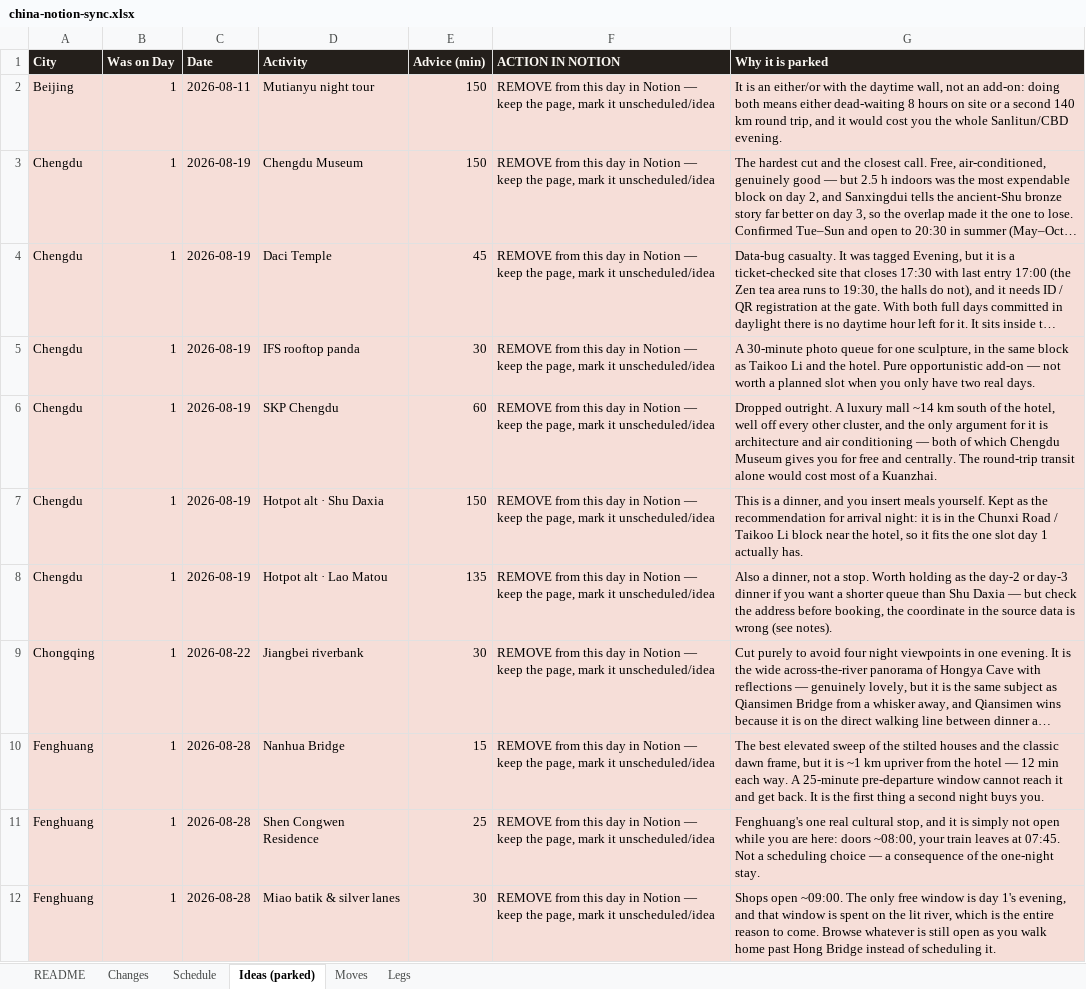
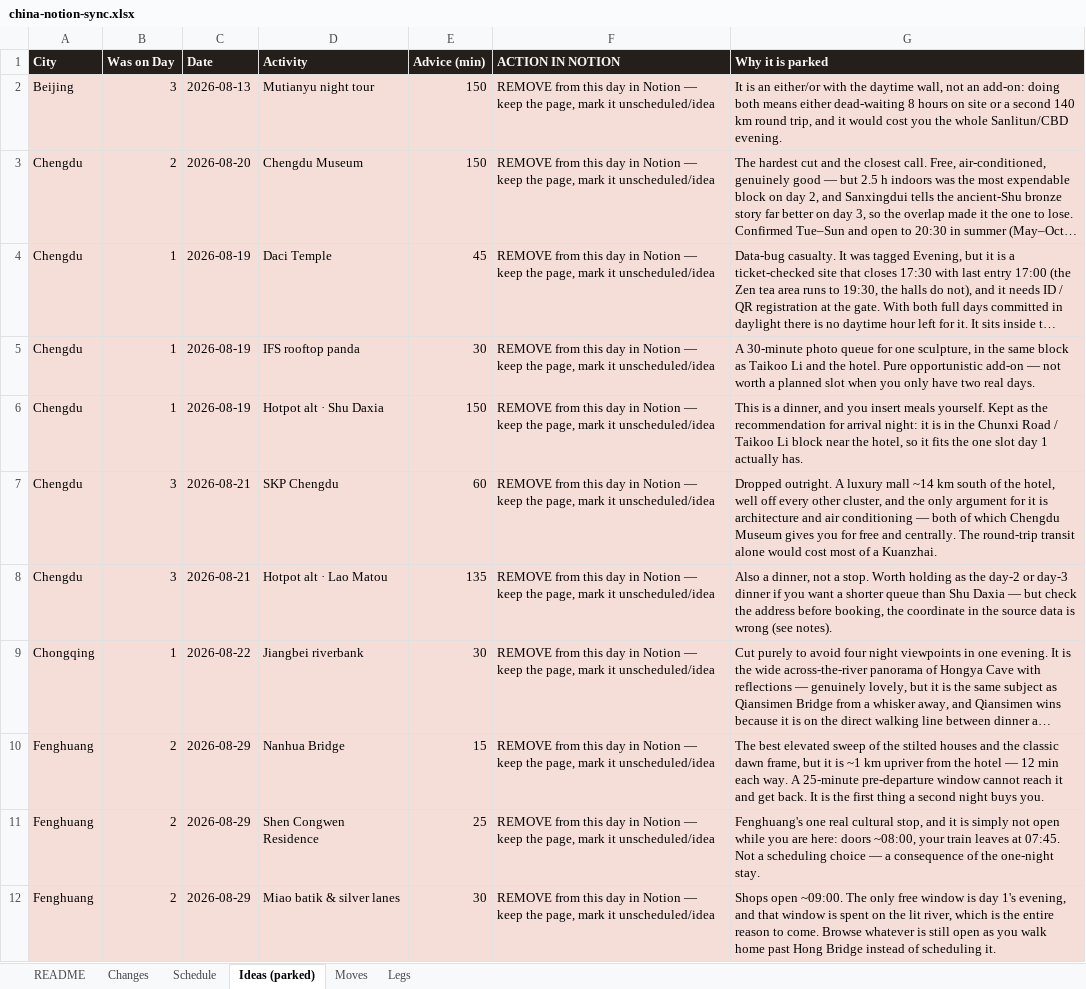
Before and after one commit to Lexiz/china-itinerary-analysis, an Excel workbook: china-notion-sync.xlsx, sheet Ideas (parked), drawn as a sheet; only a part is shown; long unchanged cells end in …; values as stored, in another font and other column widths than the file's, no borders; removed rows and columns are numbered as before the commit, all else as after; the diff covers the shown part only; the diff names each change by its address in the sheet, - before the commit and + after, or states it on an @@ line.

```diff
--- a/china-notion-sync.xlsx (sheet Ideas (parked))
+++ b/china-notion-sync.xlsx (sheet Ideas (parked))
-B2 (Was on Day): 1
+B2 (Was on Day): 3
-C2 (Date): 2026-08-11
+C2 (Date): 2026-08-13
-B3 (Was on Day): 1
+B3 (Was on Day): 2
-C3 (Date): 2026-08-19
+C3 (Date): 2026-08-20
-row 6: Chengdu | 1 | 2026-08-19 | SKP Chengdu | 60 | REMOVE from this day in Notion — keep the page, mark it unscheduled/idea | Dropped outright. A luxury mall ~14 km south of the hotel, well off every other cluster, and the only argument for it is architecture and air conditioning — both of which Chengdu Museum gives you for free and centrally. The round-trip transit alone would cost most of a Kuanzhai.
+row 7: Chengdu | 3 | 2026-08-21 | SKP Chengdu | 60 | REMOVE from this day in Notion — keep the page, mark it unscheduled/idea | Dropped outright. A luxury mall ~14 km south of the hotel, well off every other cluster, and the only argument for it is architecture and air conditioning — both of which Chengdu Museum gives you for free and centrally. The round-trip transit alone would cost most of a Kuanzhai.
-B8 (Was on Day): 1
+B8 (Was on Day): 3
-C8 (Date): 2026-08-19
+C8 (Date): 2026-08-21
-B10:B12 (Was on Day): 1
+B10:B12 (Was on Day): 2
-C10:C12 (Date): 2026-08-28
+C10:C12 (Date): 2026-08-29
```
Also changed, not shown: 1 added row and 8 edited cells elsewhere in this sheet, sheet Changes, sheet Schedule, sheet Legs, 14 other files.
